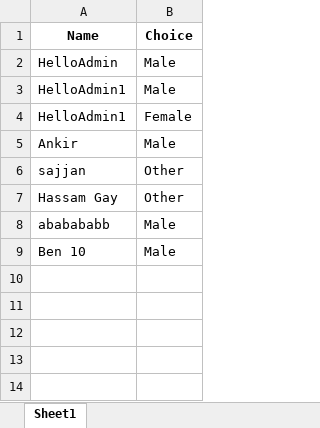
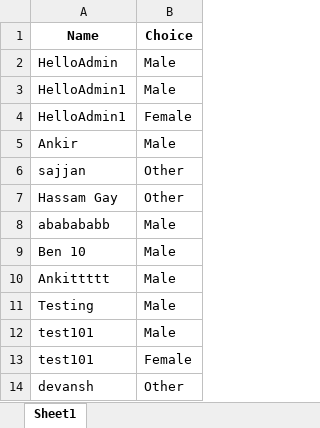
Before and after one commit to AnkitCh0ubey/streamlit_login, an Excel workbook: user_data1.xlsx, sheet Sheet1, drawn as a sheet; values as stored, in another font and other column widths than the file's, no borders; the diff names each change by its address in the sheet, - before the commit and + after, or states it on an @@ line.

```diff
--- a/user_data1.xlsx (sheet Sheet1)
+++ b/user_data1.xlsx (sheet Sheet1)
+row 10: Ankittttt | Male
+row 11: Testing | Male
+row 12: test101 | Male
+row 13: test101 | Female
+row 14: devansh | Other
```
Also changed, not shown: 8 other files.
